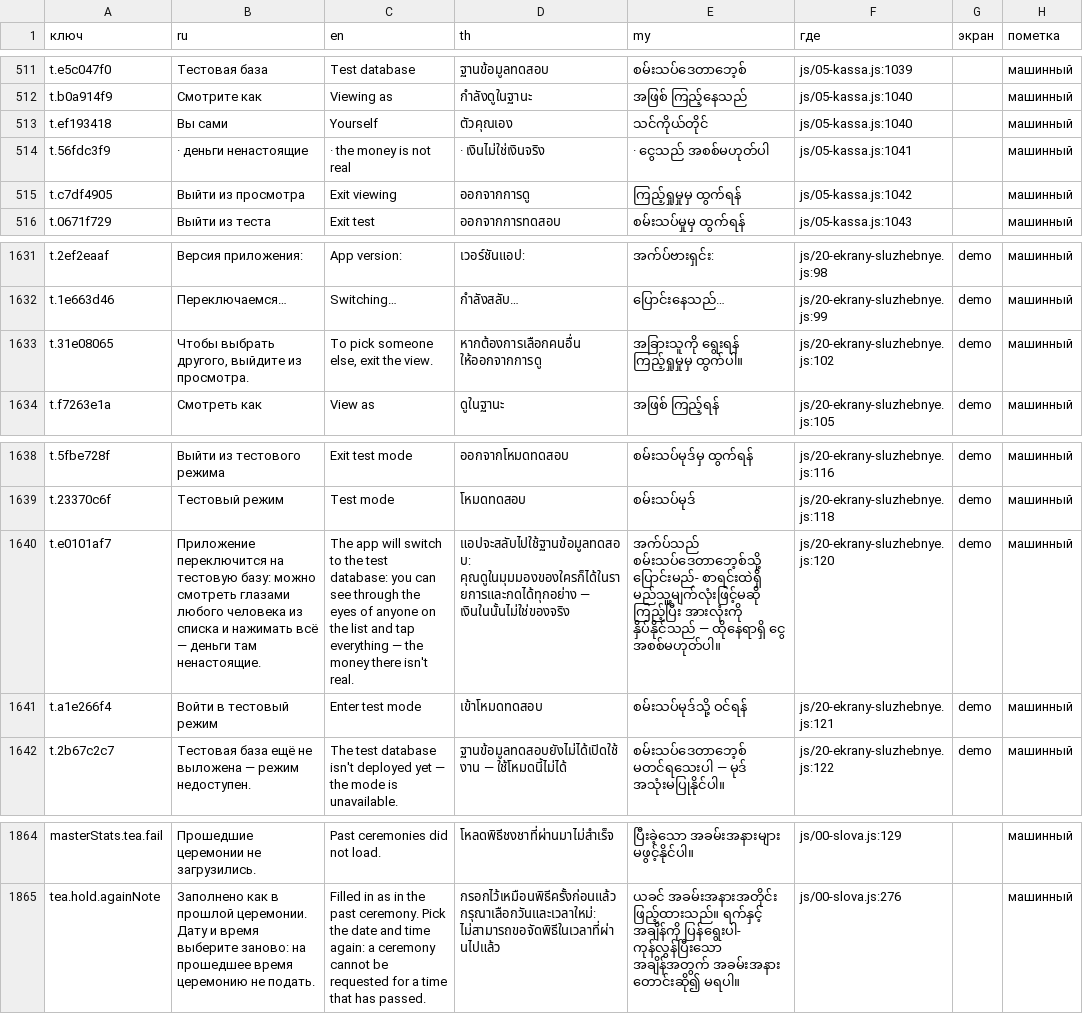
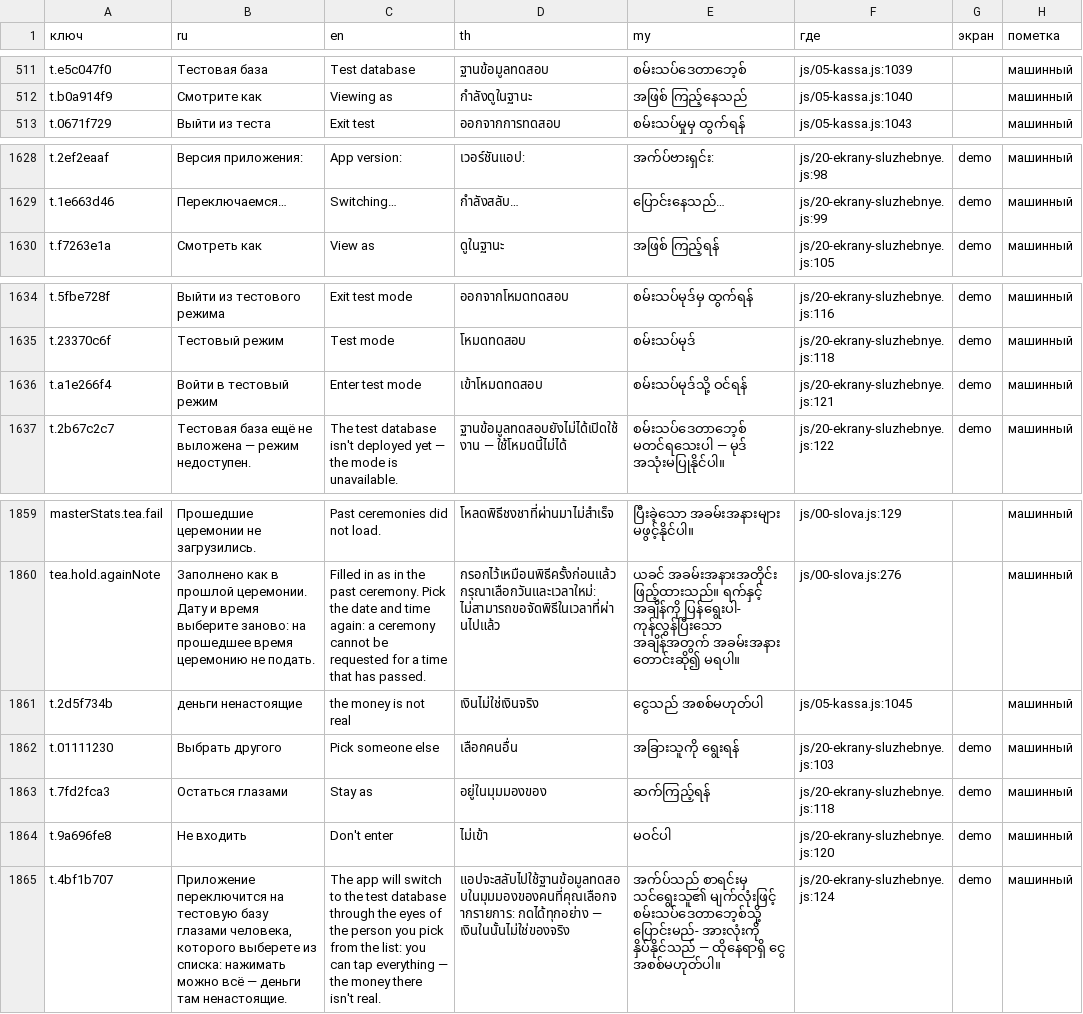
Before and after one commit to anatoly9837-lab/cafe13-miniapp, a TSV file: texts/perevody.tsv, drawn as a sheet; only a part is shown, gaps mark what is left out; removed rows and columns are numbered as before the commit, all else as after; the diff names each change by its address in the sheet, - before the commit and + after, or states it on an @@ line.

Commit message:
Тестовый режим: вход = выбор человека, состояния «Вы сами» нет (Cafe13KPG#408); v234
«Войти в тестовый режим» открывает список /act-as/people (X-Test-Mode без X-Act-As —
api() принял разовую замену TEST), экран тестовым становится нажатием на человека.
На полосе одна кнопка «Выйти из теста»; «Выйти из просмотра» (тест без человека)
снята, на панели просмотра — «Выбрать другого». live.cjs test-path: «Войти» не
перечитывает /me в тестовой базе, полосы до выбора нет, на полосе одна кнопка,
«Выбрать другого» спрашивает список без X-Act-As.

Claude-Session: klient-s-w2-80

```diff
--- a/texts/perevody.tsv
+++ b/texts/perevody.tsv
-row 513: t.ef193418 | Вы сами | Yourself | ตัวคุณเอง | သင်ကိုယ်တိုင် | js/05-kassa.js:1040 |  | машинный
-row 514: t.56fdc3f9 | · деньги ненастоящие | · the money is not real | · เงินไม่ใช่เงินจริง | · ငွေသည် အစစ်မဟုတ်ပါ | js/05-kassa.js:1041 |  | машинный
-row 515: t.c7df4905 | Выйти из просмотра | Exit viewing | ออกจากการดู | ကြည့်ရှုမှုမှ ထွက်ရန် | js/05-kassa.js:1042 |  | машинный
-row 1633: t.31e08065 | Чтобы выбрать другого, выйдите из просмотра. | To pick someone else, exit the view. | หากต้องการเลือกคนอื่น ให้ออกจากการดู | အခြားသူကို ရွေးရန် ကြည့်ရှုမှုမှ ထွက်ပါ။ | js/20-ekrany-sluzhebnye.js:102 | demo | машинный
-row 1640: t.e0101af7 | Приложение переключится на тестовую базу: можно смотреть глазами любого человека из списка и нажимать всё — деньги там ненастоящие. | The app will switch to the test database: you can see through the eyes of anyone on the list and tap everything — the money there isn't real. | แอปจะสลับไปใช้ฐานข้อมูลทดสอบ: คุณดูในมุมมองของใครก็ได้ในรายการและกดได้ทุกอย่าง — เงินในนั้นไม่ใช่ของจริง | အက်ပ်သည် စမ်းသပ်ဒေတာဘေ့စ်သို့ ပြောင်းမည်- စာရင်းထဲရှိ မည်သူ့မျက်လုံးဖြင့်မဆို ကြည့်ပြီး အားလုံးကို နှိပ်နိုင်သည် — ထိုနေရာရှိ ငွေ အစစ်မဟုတ်ပါ။ | js/20-ekrany-sluzhebnye.js:120 | demo | машинный
+row 1861: t.2d5f734b | деньги ненастоящие | the money is not real | เงินไม่ใช่เงินจริง | ငွေသည် အစစ်မဟုတ်ပါ | js/05-kassa.js:1045 |  | машинный
+row 1862: t.01111230 | Выбрать другого | Pick someone else | เลือกคนอื่น | အခြားသူကို ရွေးရန် | js/20-ekrany-sluzhebnye.js:103 | demo | машинный
+row 1863: t.7fd2fca3 | Остаться глазами | Stay as | อยู่ในมุมมองของ | ဆက်ကြည့်ရန် | js/20-ekrany-sluzhebnye.js:118 | demo | машинный
+row 1864: t.9a696fe8 | Не входить | Don't enter | ไม่เข้า | မဝင်ပါ | js/20-ekrany-sluzhebnye.js:120 | demo | машинный
+row 1865: t.4bf1b707 | Приложение переключится на тестовую базу глазами человека, которого выберете из списка: нажимать можно всё — деньги там ненастоящие. | The app will switch to the test database through the eyes of the person you pick from the list: you can tap everything — the money there isn't real. | แอปจะสลับไปใช้ฐานข้อมูลทดสอบในมุมมองของคนที่คุณเลือกจากรายการ: กดได้ทุกอย่าง — เงินในนั้นไม่ใช่ของจริง | အက်ပ်သည် စာရင်းမှ သင်ရွေးသူ၏ မျက်လုံးဖြင့် စမ်းသပ်ဒေတာဘေ့စ်သို့ ပြောင်းမည်- အားလုံးကို နှိပ်နိုင်သည် — ထိုနေရာရှိ ငွေ အစစ်မဟုတ်ပါ။ | js/20-ekrany-sluzhebnye.js:124 | demo | машинный
```
Also changed, not shown: 6 other files.
